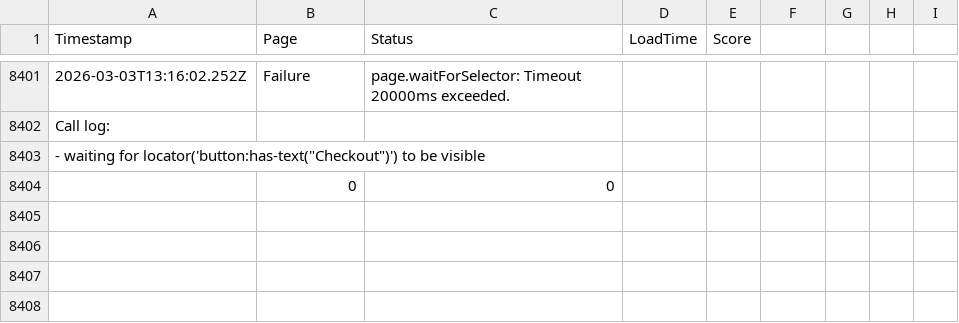
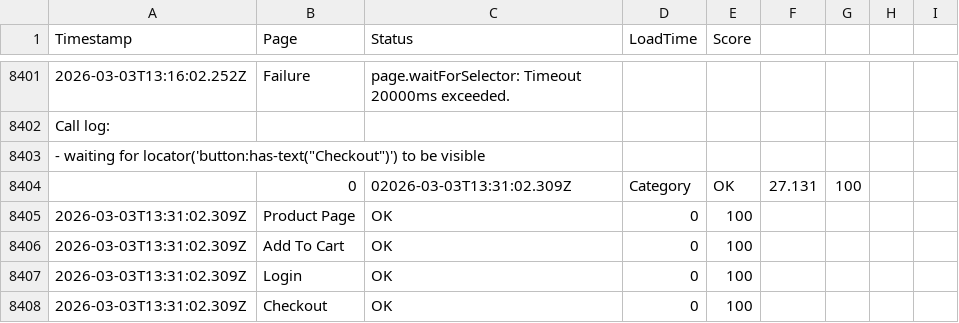
Before and after one commit to ibrahimelmekkawi-dot/momo-ux-monitor, a CSV file: monitoring-history.csv, drawn as a sheet; only a part is shown, gaps mark what is left out.

```diff
--- a/monitoring-history.csv
+++ b/monitoring-history.csv
@@ -8403,2 +8403,6 @@ Call log:
   - waiting for locator('button:has-text("Checkout")') to be visible
-,0,0
+,0,02026-03-03T13:31:02.309Z,Category,OK,27.131,100
+2026-03-03T13:31:02.309Z,Product Page,OK,0,100
+2026-03-03T13:31:02.309Z,Add To Cart,OK,0,100
+2026-03-03T13:31:02.309Z,Login,OK,0,100
+2026-03-03T13:31:02.309Z,Checkout,OK,0,100
```
